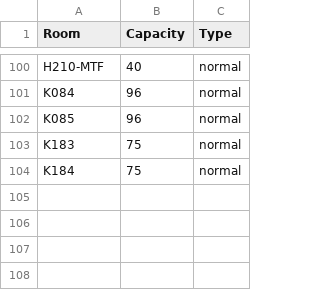
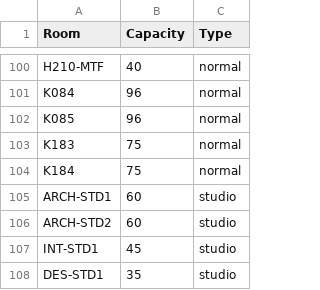
Before and after one commit to huguryildiz/KAIROS, a CSV file: assets/sample_classrooms.csv, drawn as a sheet; only a part is shown, gaps mark what is left out.

Commit message:
chore(samples): 100-section sample course list (+ studio rooms)
sample_courses.csv grows to 100 sections across 7 faculties / 18 programs,
levels 1–4, full instructor names (8 part-time (S) rows with name-keyed
no-email instructors), capacities ≤90 (fit physical rooms), and a mix of
pc/lab/studio/normal room types. Adds 4 studio rooms to
sample_classrooms.csv so the architecture/interior studios are placeable.

Parses clean: 100 valid / 0 error, 81 cohorts, 47 instructors.

```diff
--- a/assets/sample_classrooms.csv
+++ b/assets/sample_classrooms.csv
@@ -104 +104,5 @@ K183,75,normal
 K184,75,normal
+ARCH-STD1,60,studio
+ARCH-STD2,60,studio
+INT-STD1,45,studio
+DES-STD1,35,studio
```
Also changed, not shown: 1 other file.
